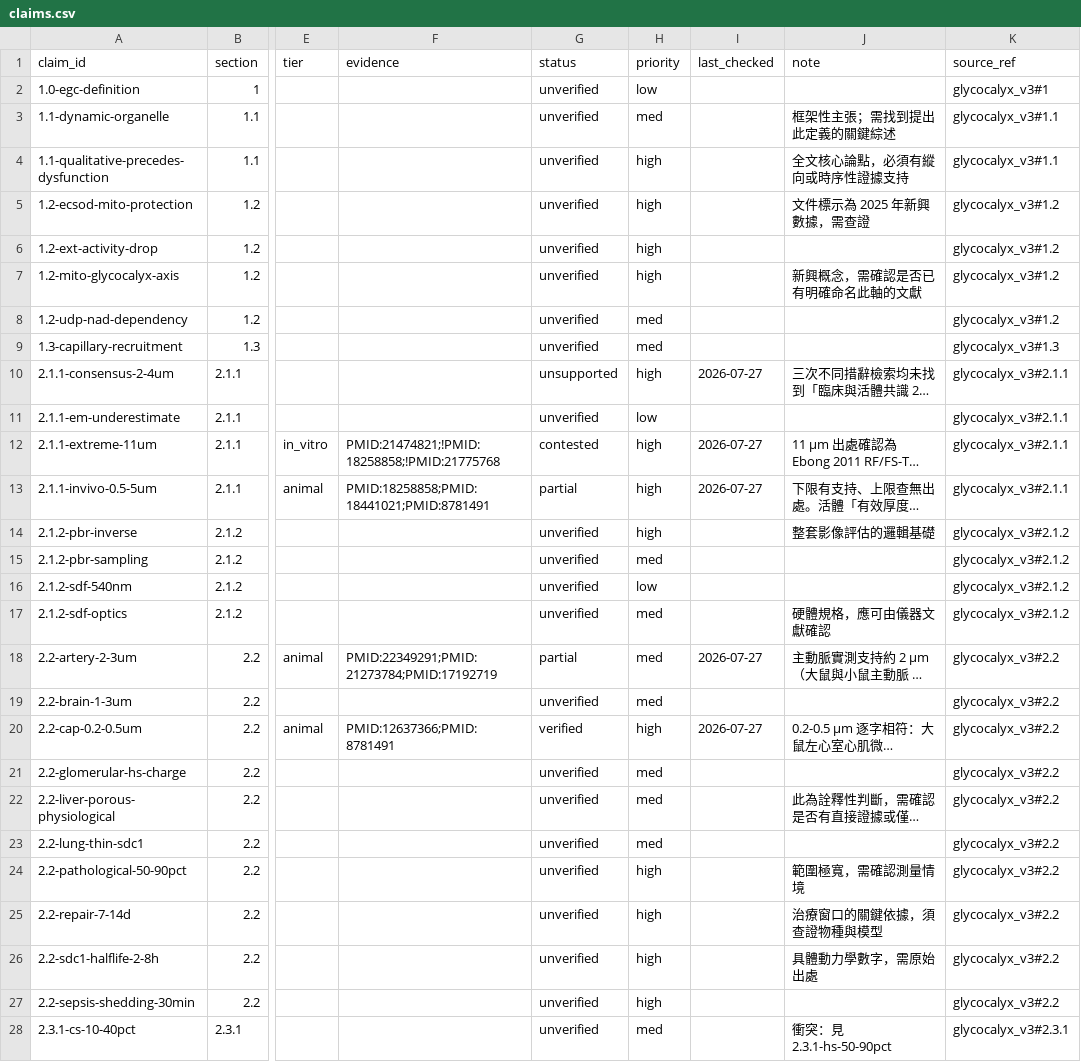
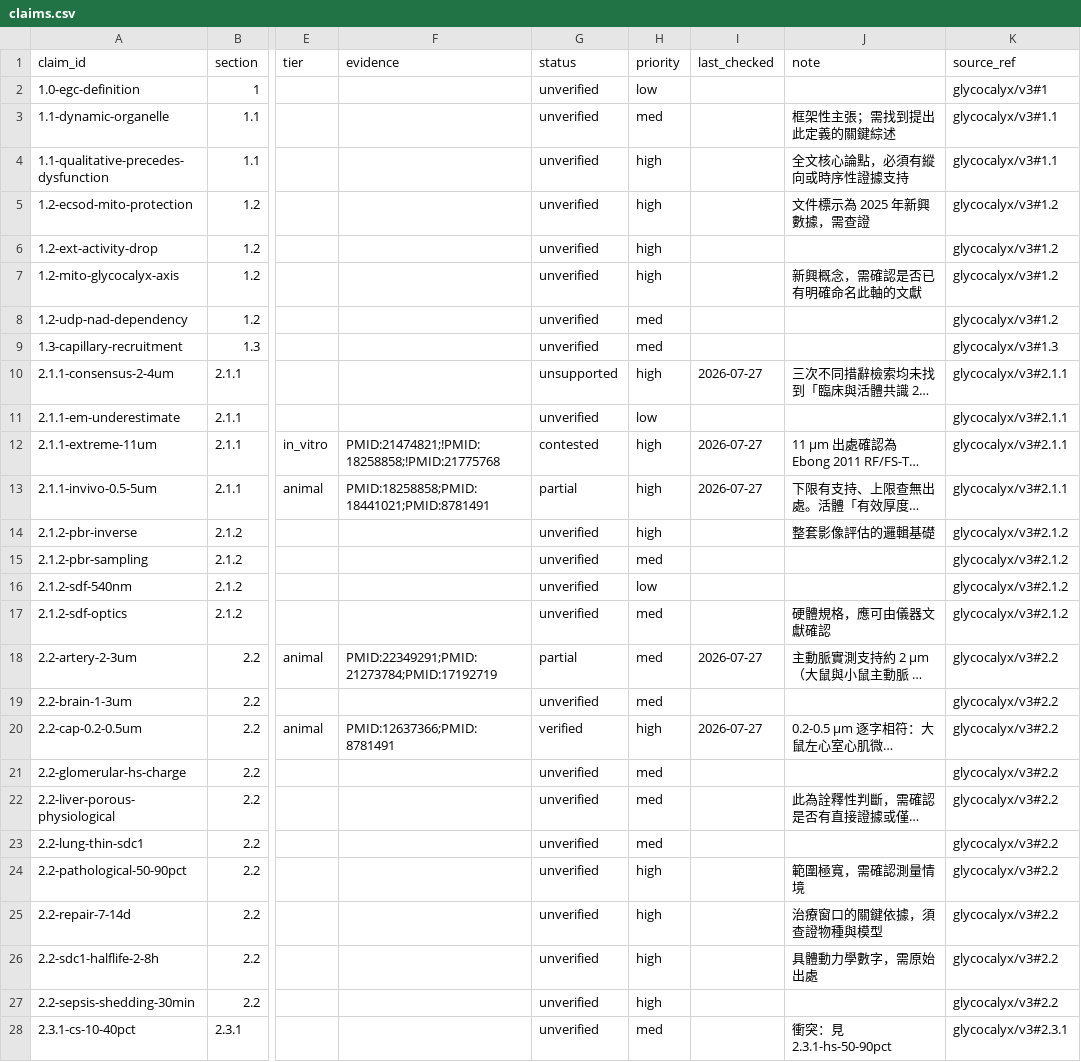
Before and after one commit to 1go1e/glycocalyx, a CSV file: ledger/claims.csv, drawn as a sheet; only a part is shown, gaps mark what is left out; long unchanged cells end in …; the diff covers the shown part only; the diff names each change by its address in the sheet, - before the commit and + after, or states it on an @@ line.

Commit message:
ledger: source_ref 路徑改為 glycocalyx/v3（97 列，其餘欄位未動）

```diff
--- a/ledger/claims.csv
+++ b/ledger/claims.csv
-K2 (source_ref): glycocalyx_v3#1
+K2 (source_ref): glycocalyx/v3#1
-K3:K4 (source_ref): glycocalyx_v3#1.1
+K3:K4 (source_ref): glycocalyx/v3#1.1
-K5:K8 (source_ref): glycocalyx_v3#1.2
+K5:K8 (source_ref): glycocalyx/v3#1.2
-K9 (source_ref): glycocalyx_v3#1.3
+K9 (source_ref): glycocalyx/v3#1.3
-K10:K13 (source_ref): glycocalyx_v3#2.1.1
+K10:K13 (source_ref): glycocalyx/v3#2.1.1
-K14:K17 (source_ref): glycocalyx_v3#2.1.2
+K14:K17 (source_ref): glycocalyx/v3#2.1.2
-K18:K27 (source_ref): glycocalyx_v3#2.2
+K18:K27 (source_ref): glycocalyx/v3#2.2
-K28 (source_ref): glycocalyx_v3#2.3.1
+K28 (source_ref): glycocalyx/v3#2.3.1
```
Also changed, not shown: 70 edited cells elsewhere in this file.
